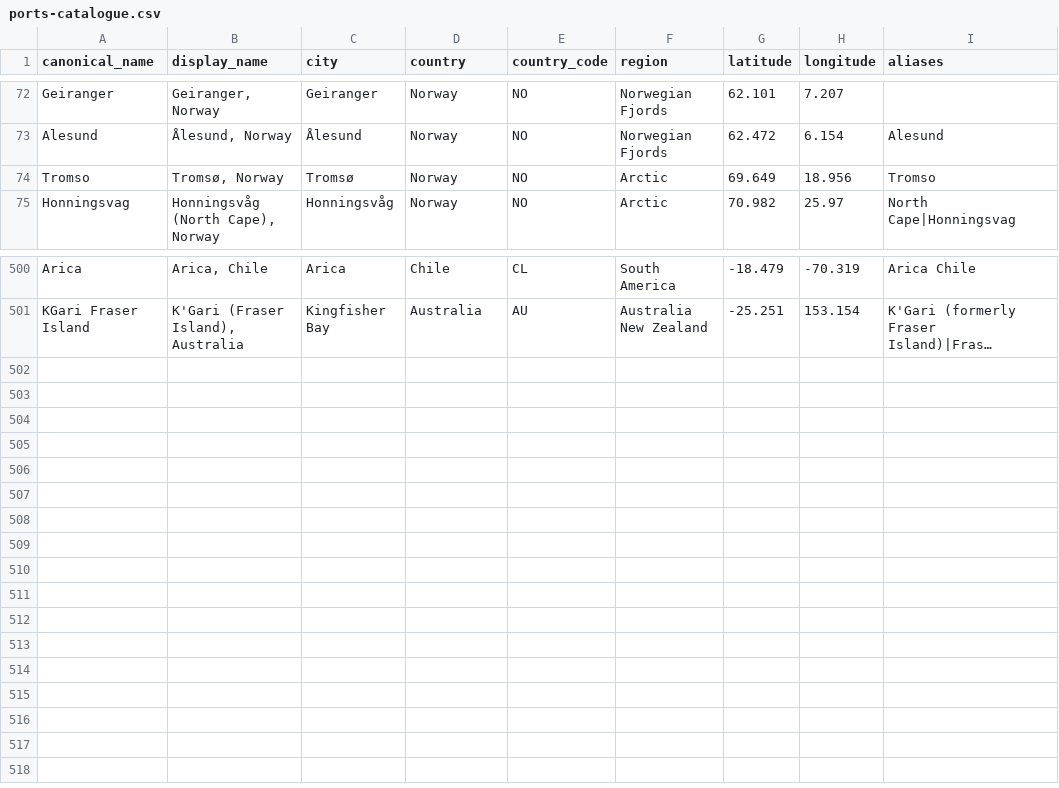
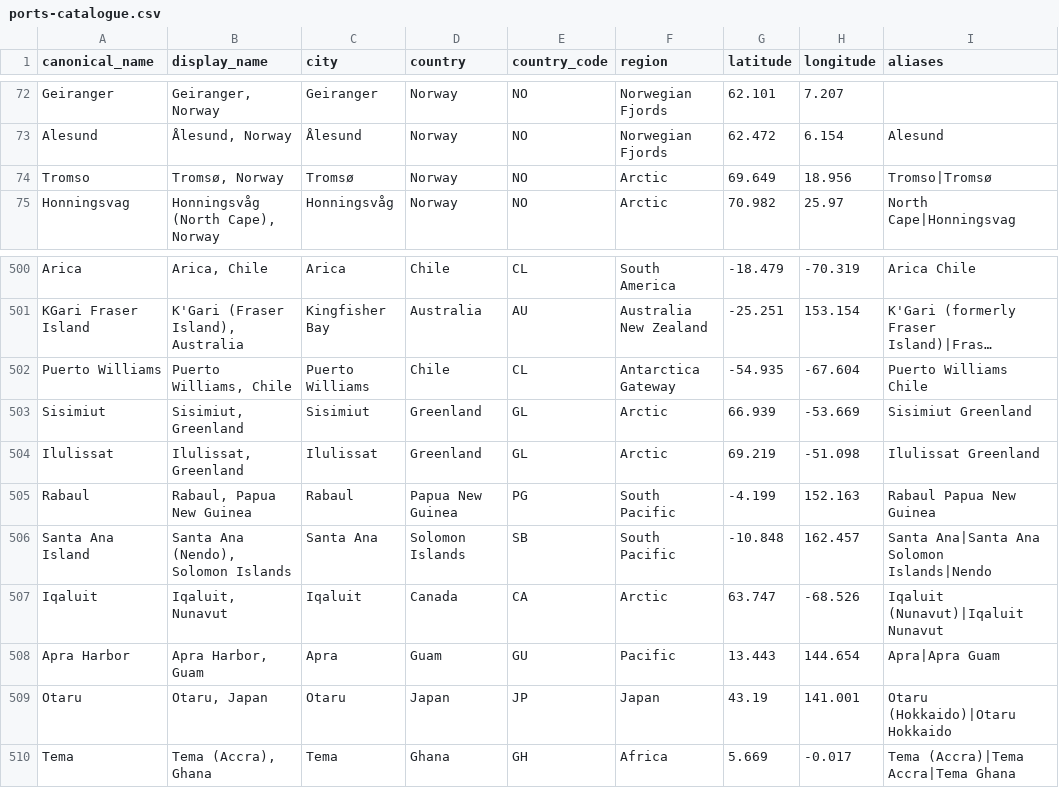
Before and after one commit to swmummery-commits/101cruise-planner, a CSV file: data/ports/ports-catalogue.csv, drawn as a sheet; only a part is shown, gaps mark what is left out; long unchanged cells end in …; the diff names each change by its address in the sheet, - before the commit and + after, or states it on an @@ line.

```diff
--- a/data/ports/ports-catalogue.csv
+++ b/data/ports/ports-catalogue.csv
-I74 (aliases): Tromso
+I74 (aliases): Tromso|Tromsø
+row 502: Puerto Williams | Puerto Williams, Chile | Puerto Williams | Chile | CL | Antarctica Gateway | -54.935 | -67.604 | Puerto Williams Chile
+row 503: Sisimiut | Sisimiut, Greenland | Sisimiut | Greenland | GL | Arctic | 66.939 | -53.669 | Sisimiut Greenland
+row 504: Ilulissat | Ilulissat, Greenland | Ilulissat | Greenland | GL | Arctic | 69.219 | -51.098 | Ilulissat Greenland
+row 505: Rabaul | Rabaul, Papua New Guinea | Rabaul | Papua New Guinea | PG | South Pacific | -4.199 | 152.163 | Rabaul Papua New Guinea
+row 506: Santa Ana Island | Santa Ana (Nendo), Solomon Islands | Santa Ana | Solomon Islands | SB | South Pacific | -10.848 | 162.457 | Santa Ana|Santa Ana Solomon Islands|Nendo
+row 507: Iqaluit | Iqaluit, Nunavut | Iqaluit | Canada | CA | Arctic | 63.747 | -68.526 | Iqaluit (Nunavut)|Iqaluit Nunavut
+row 508: Apra Harbor | Apra Harbor, Guam | Apra | Guam | GU | Pacific | 13.443 | 144.654 | Apra|Apra Guam
+row 509: Otaru | Otaru, Japan | Otaru | Japan | JP | Japan | 43.19 | 141.001 | Otaru (Hokkaido)|Otaru Hokkaido
+row 510: Tema | Tema (Accra), Ghana | Tema | Ghana | GH | Africa | 5.669 | -0.017 | Tema (Accra)|Tema Accra|Tema Ghana
```
Also changed, not shown: 8 other files.
